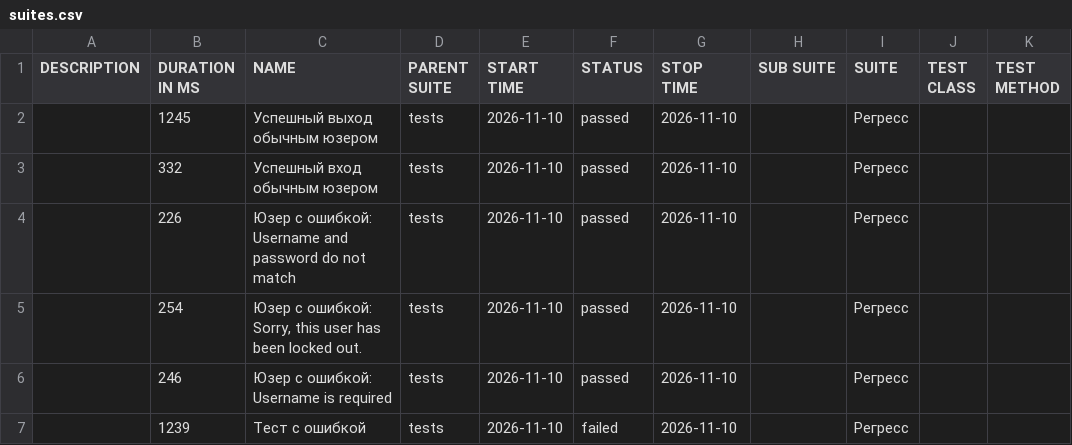
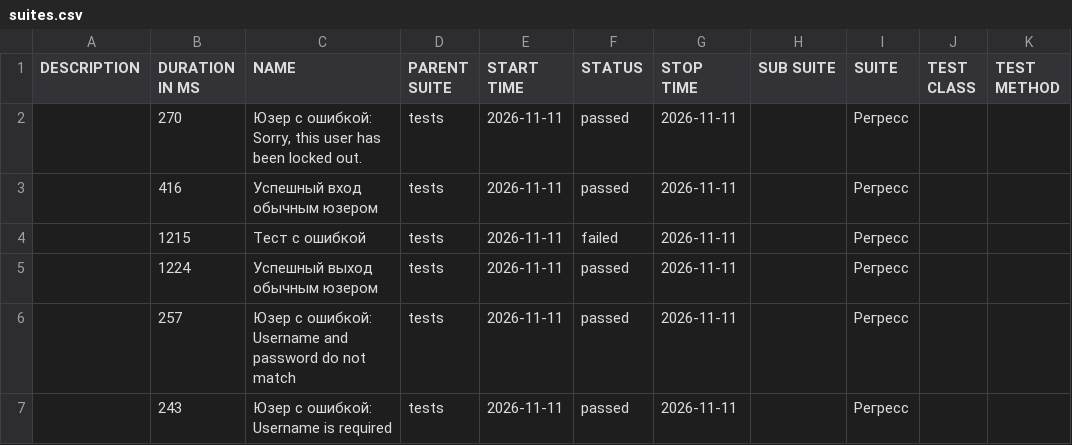
Before and after one commit to barsovichok/playwright_python_training, a CSV file: data/suites.csv, drawn as a sheet.

```diff
--- a/data/suites.csv
+++ b/data/suites.csv
@@ -1,7 +1,7 @@
 "DESCRIPTION","DURATION IN MS","NAME","PARENT SUITE","START TIME","STATUS","STOP TIME","SUB SUITE","SUITE","TEST CLASS","TEST METHOD"
-"","1245","Успешный выход обычным юзером","tests","2026-11-10","passed","2026-11-10","","Регресс","",""
-"","332","Успешный вход обычным юзером","tests","2026-11-10","passed","2026-11-10","","Регресс","",""
-"","226","Юзер с ошибкой: Username and password do not match","tests","2026-11-10","passed","2026-11-10","","Регресс","",""
-"","254","Юзер с ошибкой: Sorry, this user has been locked out.","tests","2026-11-10","passed","2026-11-10","","Регресс","",""
-"","246","Юзер с ошибкой: Username is required","tests","2026-11-10","passed","2026-11-10","","Регресс","",""
-"","1239","Тест с ошибкой","tests","2026-11-10","failed","2026-11-10","","Регресс","",""
+"","270","Юзер с ошибкой: Sorry, this user has been locked out.","tests","2026-11-11","passed","2026-11-11","","Регресс","",""
+"","416","Успешный вход обычным юзером","tests","2026-11-11","passed","2026-11-11","","Регресс","",""
+"","1215","Тест с ошибкой","tests","2026-11-11","failed","2026-11-11","","Регресс","",""
+"","1224","Успешный выход обычным юзером","tests","2026-11-11","passed","2026-11-11","","Регресс","",""
+"","257","Юзер с ошибкой: Username and password do not match","tests","2026-11-11","passed","2026-11-11","","Регресс","",""
+"","243","Юзер с ошибкой: Username is required","tests","2026-11-11","passed","2026-11-11","","Регресс","",""
```
Also changed, not shown: data/behaviors.csv, 29 other files.
